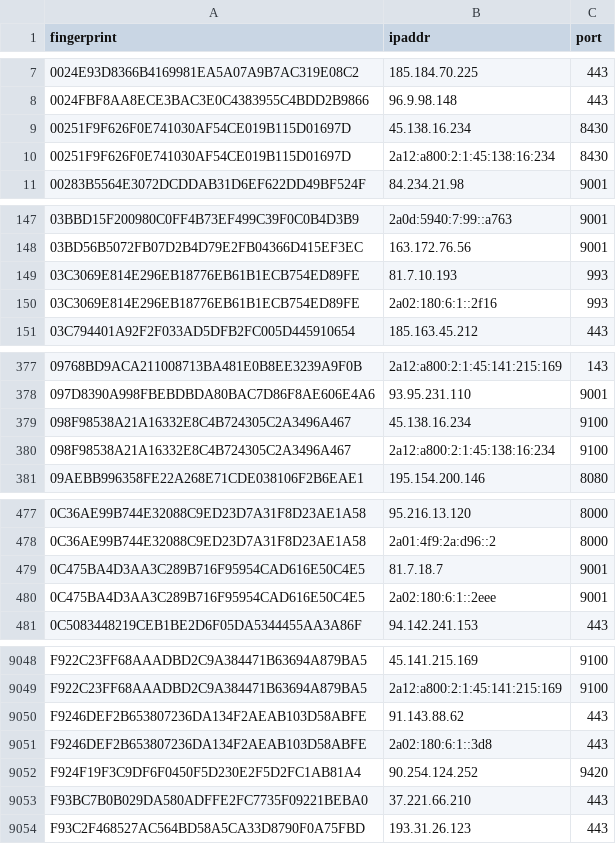
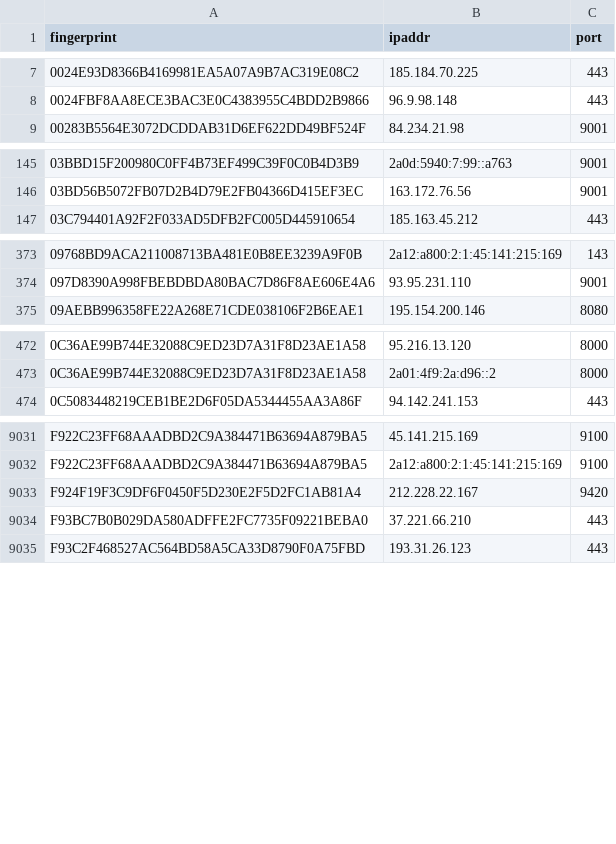
Before and after one commit to ling0x/tor-nodes, a CSV file: latest.guards.csv, drawn as a sheet; only a part is shown, gaps mark what is left out; the diff covers the shown part only.

```diff
--- a/latest.guards.csv
+++ b/latest.guards.csv
@@ -8,4 +8,2 @@ fingerprint,ipaddr,port
 0024FBF8AA8ECE3BAC3E0C4383955C4BDD2B9866,96.9.98.148,443
-00251F9F626F0E741030AF54CE019B115D01697D,45.138.16.234,8430
-00251F9F626F0E741030AF54CE019B115D01697D,2a12:a800:2:1:45:138:16:234,8430
 00283B5564E3072DCDDAB31D6EF622DD49BF524F,84.234.21.98,9001
@@ -148,4 +146,2 @@ fingerprint,ipaddr,port
 03BD56B5072FB07D2B4D79E2FB04366D415EF3EC,163.172.76.56,9001
-03C3069E814E296EB18776EB61B1ECB754ED89FE,81.7.10.193,993
-03C3069E814E296EB18776EB61B1ECB754ED89FE,2a02:180:6:1::2f16,993
 03C794401A92F2F033AD5DFB2FC005D445910654,185.163.45.212,443
@@ -378,4 +374,2 @@ fingerprint,ipaddr,port
 097D8390A998FBEBDBDA80BAC7D86F8AE606E4A6,93.95.231.110,9001
-098F98538A21A16332E8C4B724305C2A3496A467,45.138.16.234,9100
-098F98538A21A16332E8C4B724305C2A3496A467,2a12:a800:2:1:45:138:16:234,9100
 09AEBB996358FE22A268E71CDE038106F2B6EAE1,195.154.200.146,8080
@@ -478,4 +473,2 @@ fingerprint,ipaddr,port
 0C36AE99B744E32088C9ED23D7A31F8D23AE1A58,2a01:4f9:2a:d96::2,8000
-0C475BA4D3AA3C289B716F95954CAD616E50C4E5,81.7.18.7,9001
-0C475BA4D3AA3C289B716F95954CAD616E50C4E5,2a02:180:6:1::2eee,9001
 0C5083448219CEB1BE2D6F05DA5344455AA3A86F,94.142.241.153,443
@@ -9049,5 +9032,3 @@ F922C23FF68AAADBD2C9A384471B63694A879BA5,45.141.215.169,9100
 F922C23FF68AAADBD2C9A384471B63694A879BA5,2a12:a800:2:1:45:141:215:169,9100
-F9246DEF2B653807236DA134F2AEAB103D58ABFE,91.143.88.62,443
-F9246DEF2B653807236DA134F2AEAB103D58ABFE,2a02:180:6:1::3d8,443
-F924F19F3C9DF6F0450F5D230E2F5D2FC1AB81A4,90.254.124.252,9420
+F924F19F3C9DF6F0450F5D230E2F5D2FC1AB81A4,212.228.22.167,9420
 F93BC7B0B029DA580ADFFE2FC7735F09221BEBA0,37.221.66.210,443
```
Also changed, not shown: 14 added rows, 21 removed rows and 2 edited cells elsewhere in this file, latest.all.csv, latest.exits.csv.
